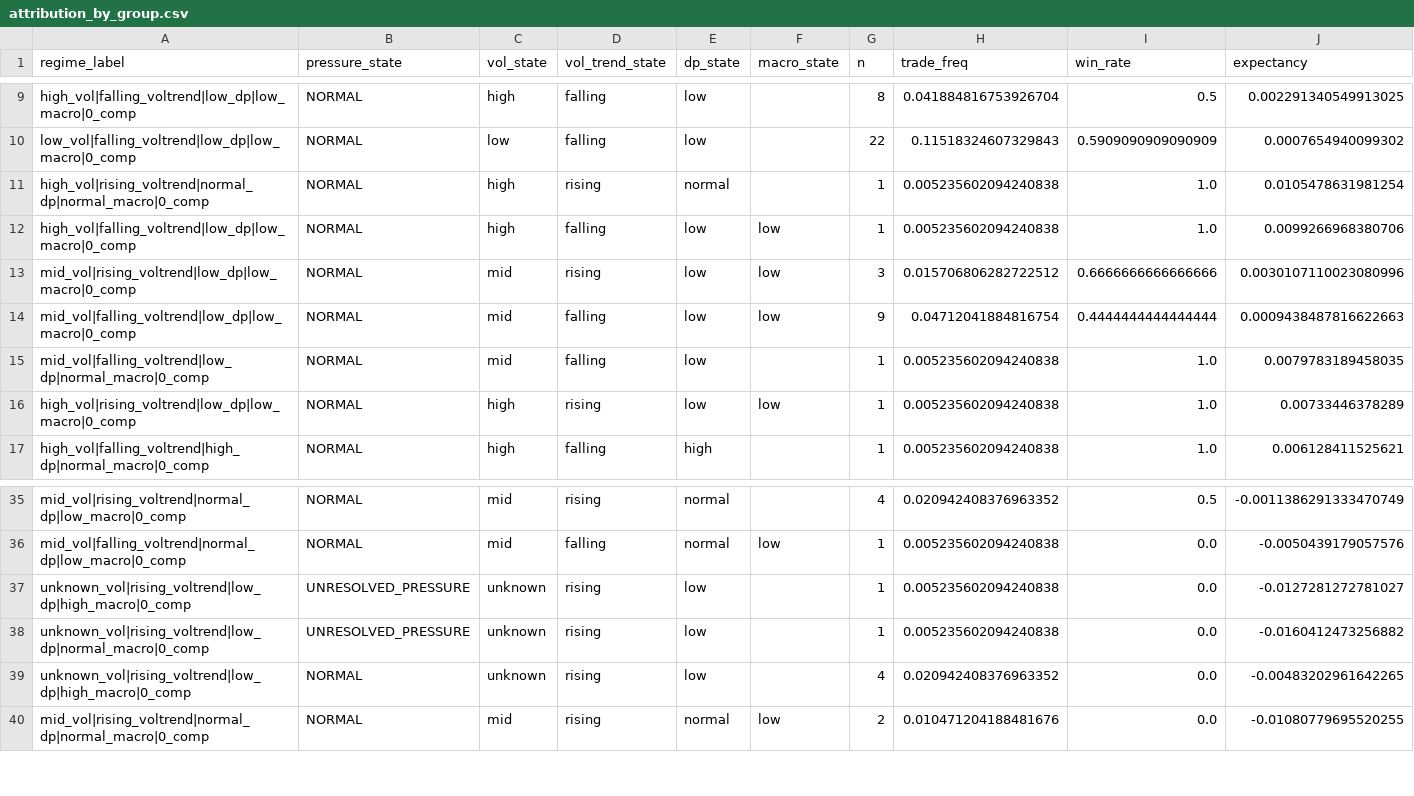
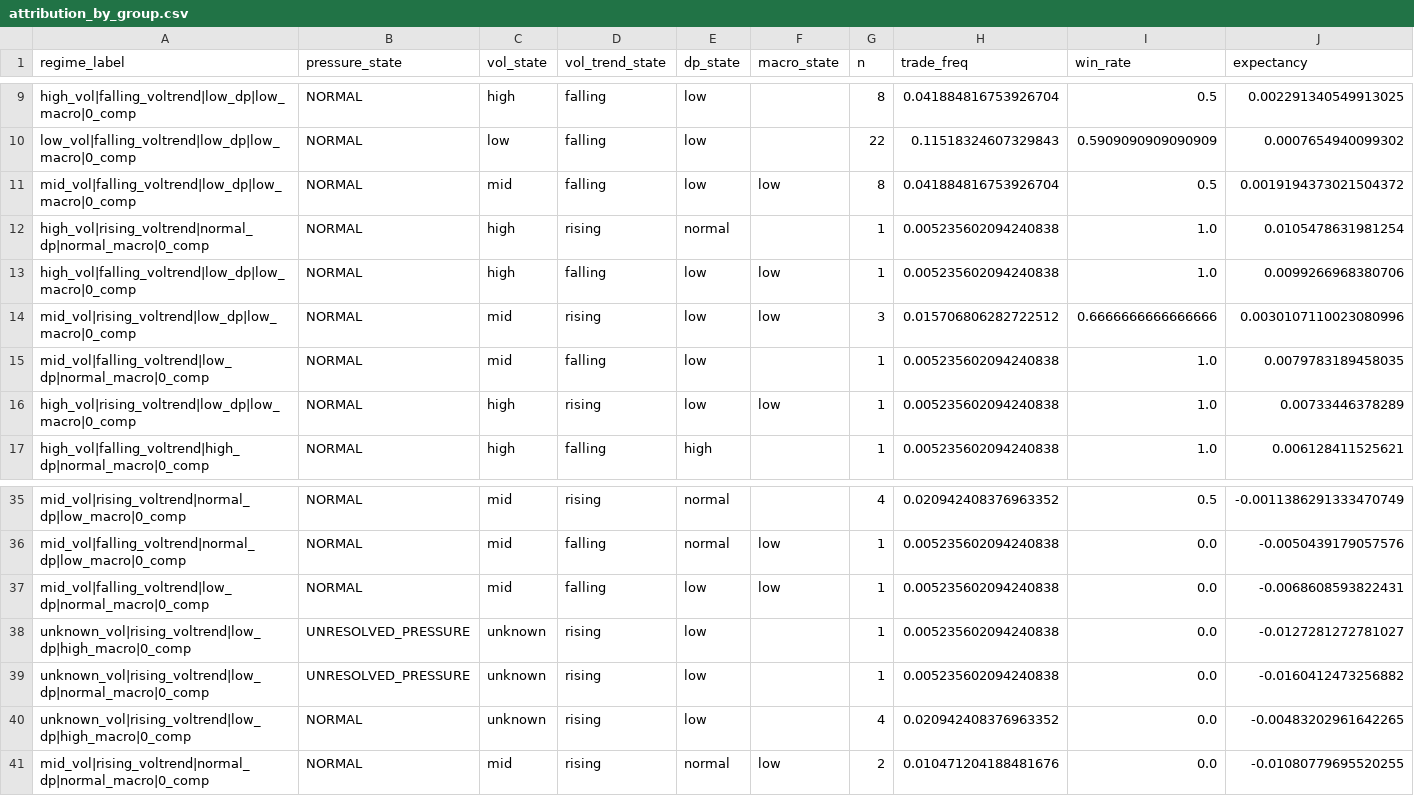
Before and after one commit to kvandre12-commits/SharpEdge-System, a CSV file: outputs/attribution_by_group.csv, drawn as a sheet; only a part is shown, gaps mark what is left out; removed rows and columns are numbered as before the commit, all else as after; rows hold the shown columns only; the diff names each change by its address in the sheet, - before the commit and + after, or states it on an @@ line.

```diff
--- a/outputs/attribution_by_group.csv
+++ b/outputs/attribution_by_group.csv
+row 11: mid_vol|falling_voltrend|low_dp|low_macro|0_comp | NORMAL | mid | falling | low | low | 8 | 0.041884816753926704 | 0.5 | 0.0019194373021504372
-row 14: mid_vol|falling_voltrend|low_dp|low_macro|0_comp | NORMAL | mid | falling | low | low | 9 | 0.04712041884816754 | 0.4444444444444444 | 0.0009438487816622663
+row 37: mid_vol|falling_voltrend|low_dp|normal_macro|0_comp | NORMAL | mid | falling | low | low | 1 | 0.005235602094240838 | 0.0 | -0.0068608593822431
```
Also changed, not shown: outputs/features_daily.csv, outputs/liquidity_regime_events.csv, 26 other files.
